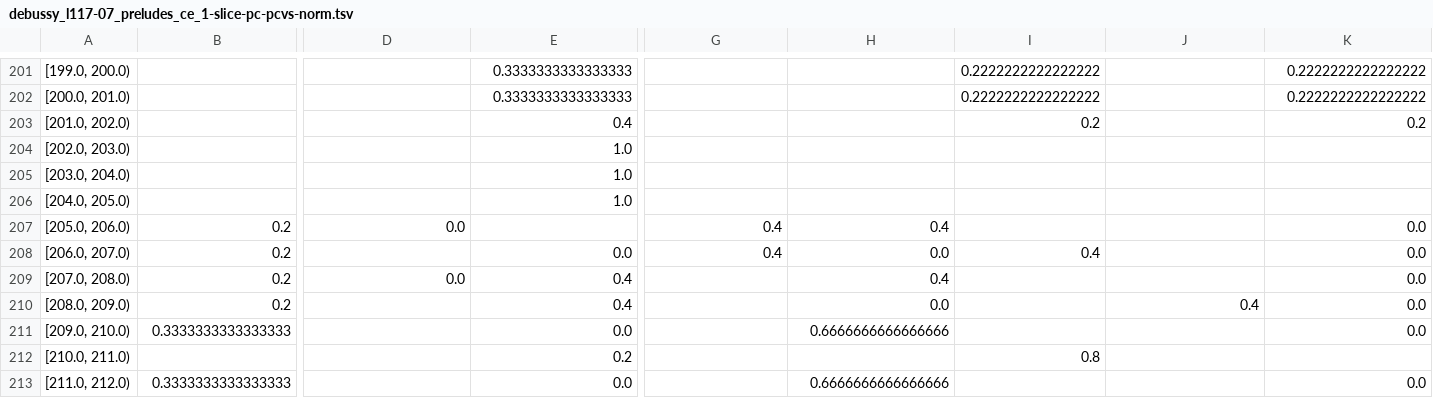
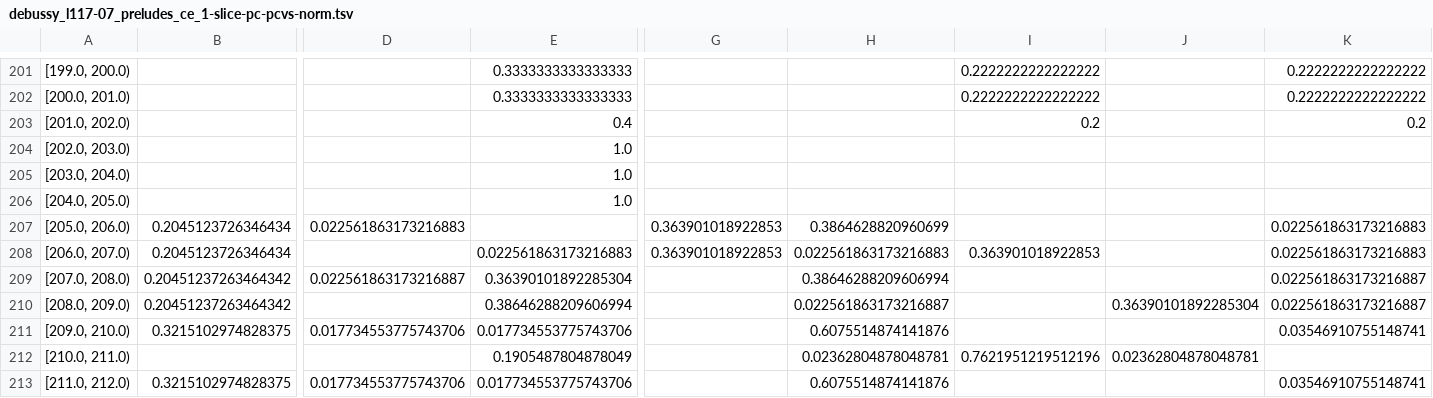
Before and after one commit to DCMLab/debussy, a TSV file: pcvs/debussy_l117-07_preludes_ce_1-slice-pc-pcvs-norm.tsv, drawn as a sheet; only a part is shown, gaps mark what is left out; the diff covers the shown part only; the diff names each change by its address in the sheet, - before the commit and + after, or states it on an @@ line.

```diff
--- a/pcvs/debussy_l117-07_preludes_ce_1-slice-pc-pcvs-norm.tsv
+++ b/pcvs/debussy_l117-07_preludes_ce_1-slice-pc-pcvs-norm.tsv
-B207:B208: 0.2
+B207:B208: 0.2045123726346434
-D207: 0.0
+D207: 0.022561863173216883
-G207:G208: 0.4
+G207:G208: 0.363901018922853
-H207: 0.4
+H207: 0.3864628820960699
-K207:K208: 0.0
+K207:K208: 0.022561863173216883
-E208: 0.0
+E208: 0.022561863173216883
-H208: 0.0
+H208: 0.022561863173216883
-I208: 0.4
+I208: 0.363901018922853
-B209:B210: 0.2
+B209:B210: 0.20451237263464342
-D209: 0.0
+D209: 0.022561863173216887
-E209: 0.4
+E209: 0.36390101892285304
-H209: 0.4
+H209: 0.38646288209606994
-K209:K210: 0.0
+K209:K210: 0.022561863173216887
-E210: 0.4
+E210: 0.38646288209606994
-H210: 0.0
+H210: 0.022561863173216887
-J210: 0.4
+J210: 0.36390101892285304
-B211: 0.3333333333333333
+B211: 0.3215102974828375
-D211: (empty)
+D211: 0.017734553775743706
-E211: 0.0
+E211: 0.017734553775743706
-H211: 0.6666666666666666
+H211: 0.6075514874141876
-K211: 0.0
+K211: 0.03546910755148741
-E212: 0.2
+E212: 0.1905487804878049
-H212: (empty)
+H212: 0.02362804878048781
-I212: 0.8
+I212: 0.7621951219512196
-J212: (empty)
+J212: 0.02362804878048781
-B213: 0.3333333333333333
+B213: 0.3215102974828375
-D213: (empty)
+D213: 0.017734553775743706
-E213: 0.0
+E213: 0.017734553775743706
-H213: 0.6666666666666666
+H213: 0.6075514874141876
-K213: 0.0
+K213: 0.03546910755148741
```
Also changed, not shown: 3 edited cells elsewhere in this file, pcvs/debussy_l009_danse_1-slice-pc-pcvs-norm.tsv, pcvs/debussy_l113-03_childrens_serenade_1-slice-pc-pcvs-norm.tsv, 26 other files.
